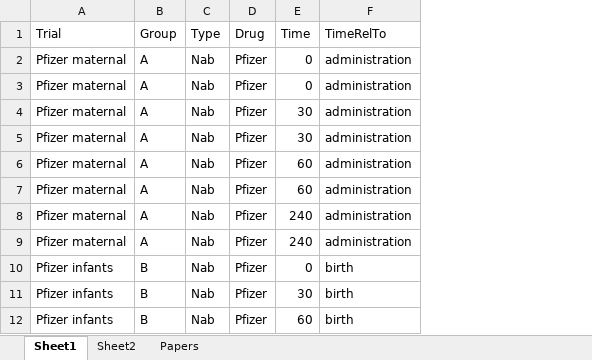
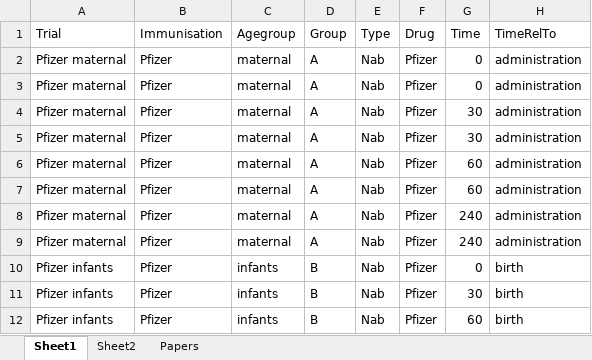
Before and after one commit to deborahcromer/RSVcorrelates, an Excel workbook: raw-data/RSV Data 2024.xlsx, sheet Sheet1, drawn as a sheet; only a part is shown; values as stored, in another font and other column widths than the file's, no borders; charts and pictures not drawn; the diff names each change by its address in the sheet, - before the commit and + after, or states it on an @@ line.

```diff
--- a/raw-data/RSV Data 2024.xlsx (sheet Sheet1)
+++ b/raw-data/RSV Data 2024.xlsx (sheet Sheet1)
+column B (Immunisation), rows 2-12: all Pfizer
+column C (Agegroup), rows 2-12: maternal | maternal | maternal | maternal | maternal | maternal | maternal | maternal | infants | infants | infants
```
Also changed, not shown: sheet Sheet2, formulas that keep their value, charts or pictures, 3 other files.
